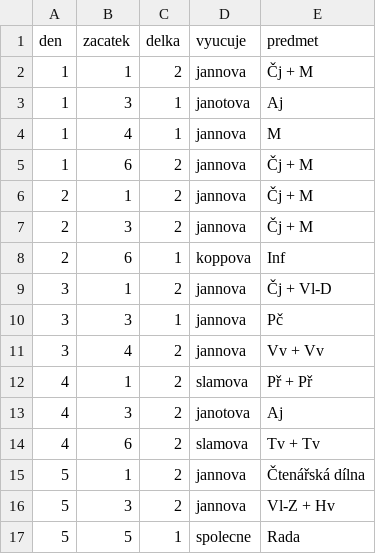
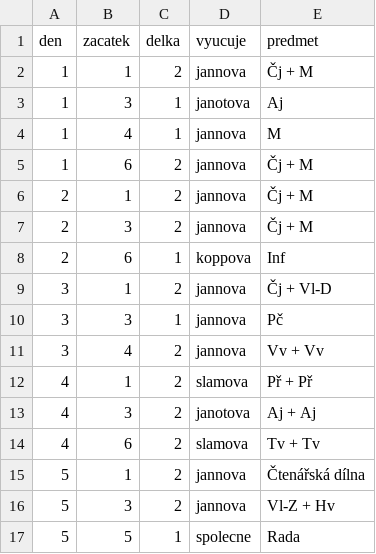
Before and after one commit to matyaskopp/zsplavsko-rozvrh, a CSV file: data/rozvrh_5.csv, drawn as a sheet.

```diff
--- a/data/rozvrh_5.csv
+++ b/data/rozvrh_5.csv
@@ -12,3 +12,3 @@ den,zacatek,delka,vyucuje,predmet
 4,1,2,slamova,Př + Př
-4,3,2,janotova,Aj
+4,3,2,janotova,Aj + Aj
 4,6,2,slamova,Tv + Tv
```
Also changed, not shown: data/rozvrh_1.csv.
